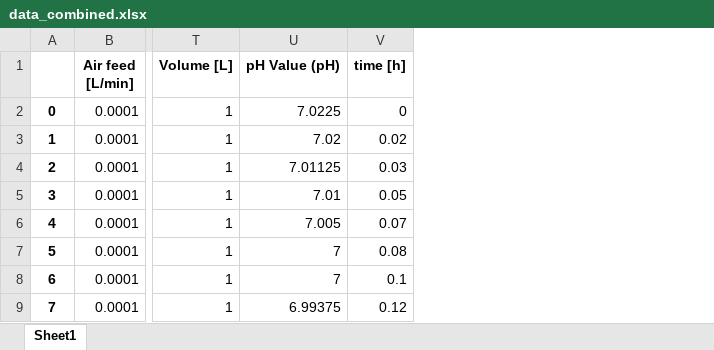
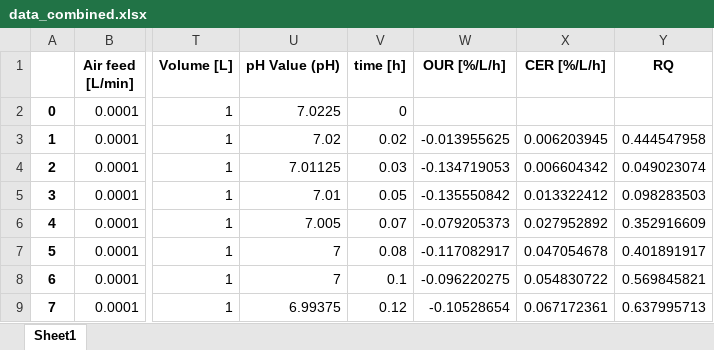
Before and after one commit to boripf/hybrid-model-corynebacterium, an Excel workbook: fermentation raw data/data_combined.xlsx, sheet Sheet1, drawn as a sheet; only a part is shown, gaps mark what is left out; values as stored, in another font and other column widths than the file's, no borders; the diff names each change by its address in the sheet, - before the commit and + after, or states it on an @@ line.

```diff
--- a/fermentation raw data/data_combined.xlsx (sheet Sheet1)
+++ b/fermentation raw data/data_combined.xlsx (sheet Sheet1)
+column W (OUR [%/L/h]), rows 3-9: -0.013955625 | -0.134719053 | -0.135550842 | -0.079205373 | -0.117082917 | -0.096220275 | -0.10528654
+column X (CER [%/L/h]), rows 3-9: 0.006203945 | 0.006604342 | 0.013322412 | 0.027952892 | 0.047054678 | 0.054830722 | 0.067172361
+column Y (RQ), rows 3-9: 0.444547958 | 0.049023074 | 0.098283503 | 0.352916609 | 0.401891917 | 0.569845821 | 0.637995713
```
Also changed, not shown: 3 other files.
